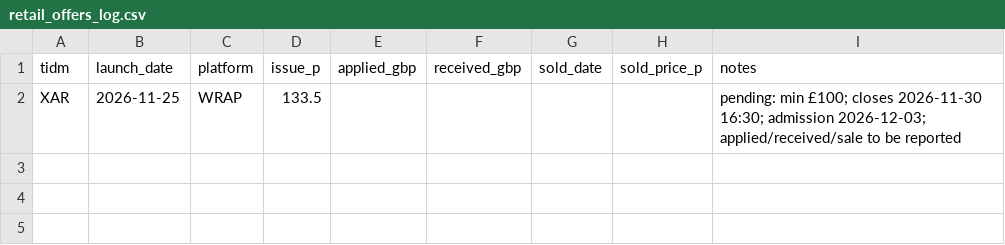
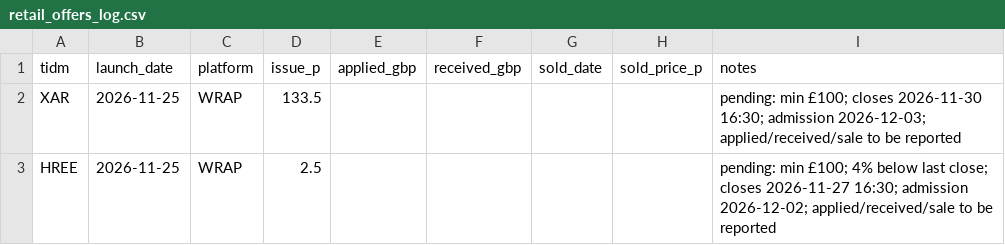
Before and after one commit to adamlewison/trading-rns, a CSV file: paper/retail_offers_log.csv, drawn as a sheet; the diff names each change by its address in the sheet, - before the commit and + after, or states it on an @@ line.

```diff
--- a/paper/retail_offers_log.csv
+++ b/paper/retail_offers_log.csv
+row 3: HREE | 2026-11-25 | WRAP | 2.5 |  |  |  |  | pending: min £100; 4% below last close; closes 2026-11-27 16:30; admission 2026-12-02; applied/received/sale to be reported
```
